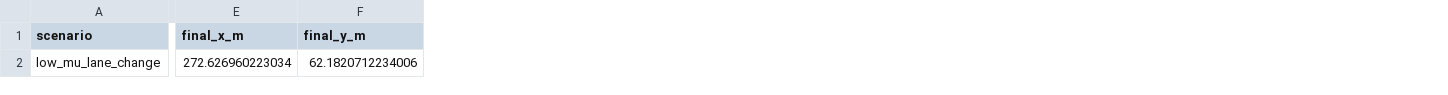
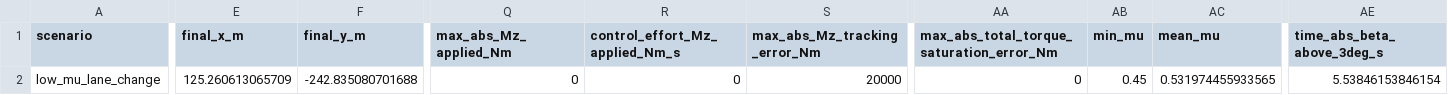
Before and after one commit to josegg2212/vehicle-stability-torque-vectoring, a CSV file: results/full_system/metrics/low_mu_lane_change_without_control_vehicle_metrics.csv, drawn as a sheet; only a part is shown, gaps mark what is left out; the diff covers the shown part only; the diff names each change by its address in the sheet, - before the commit and + after, or states it on an @@ line.

```diff
--- a/results/full_system/metrics/low_mu_lane_change_without_control_vehicle_metrics.csv
+++ b/results/full_system/metrics/low_mu_lane_change_without_control_vehicle_metrics.csv
+column Q (max_abs_Mz_applied_Nm), row 2: 0
+column R (control_effort_Mz_applied_Nm_s), row 2: 0
+column S (max_abs_Mz_tracking_error_Nm), row 2: 20000
+column AA, rows 1-2: max_abs_total_torque_saturation_error_Nm | 0
+column AB (min_mu), row 2: 0.45
+column AC (mean_mu), row 2: 0.531974455933565
+column AE (time_abs_beta_above_3deg_s), row 2: 5.53846153846154
-E2 (final_x_m): 272.626960223034
+E2 (final_x_m): 125.260613065709
-F2 (final_y_m): 62.1820712234006
+F2 (final_y_m): -242.835080701688
```
Also changed, not shown: 10 edited cells elsewhere in this file, results/full_system/metrics/aggressive_corner_stability_control_vehicle_metrics.csv, results/full_system/metrics/all_full_system_metrics.csv, 48 other files.
